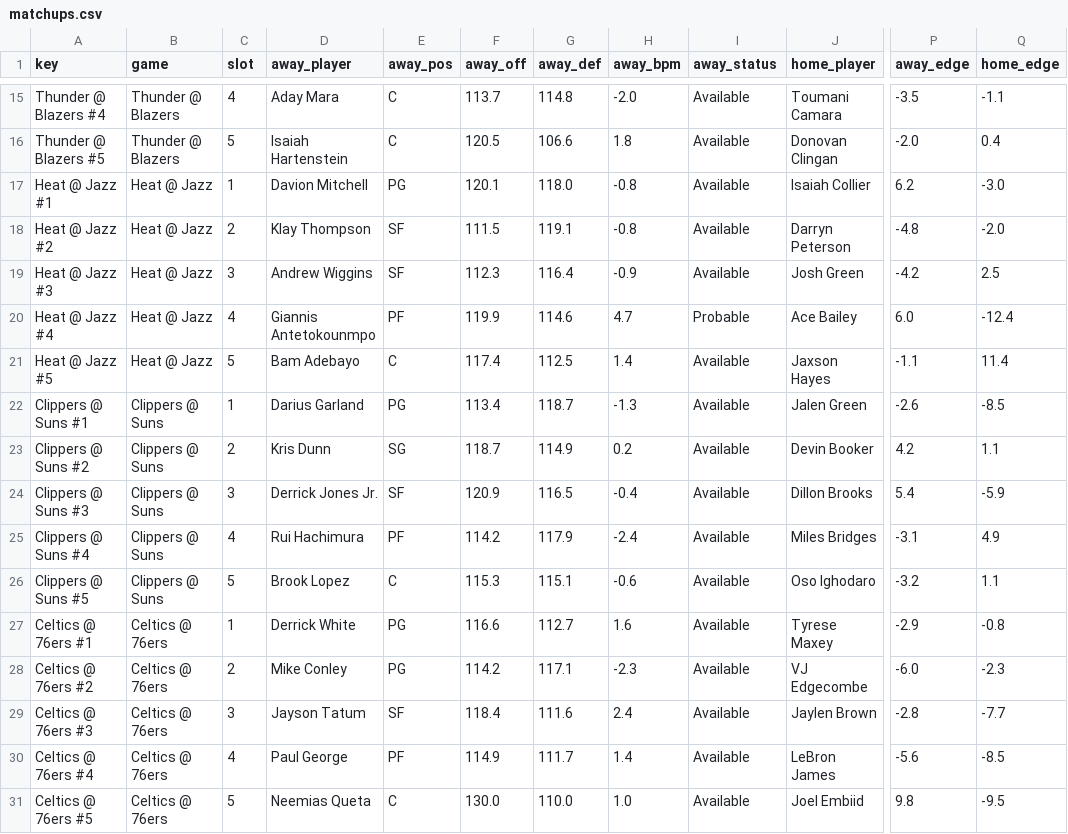
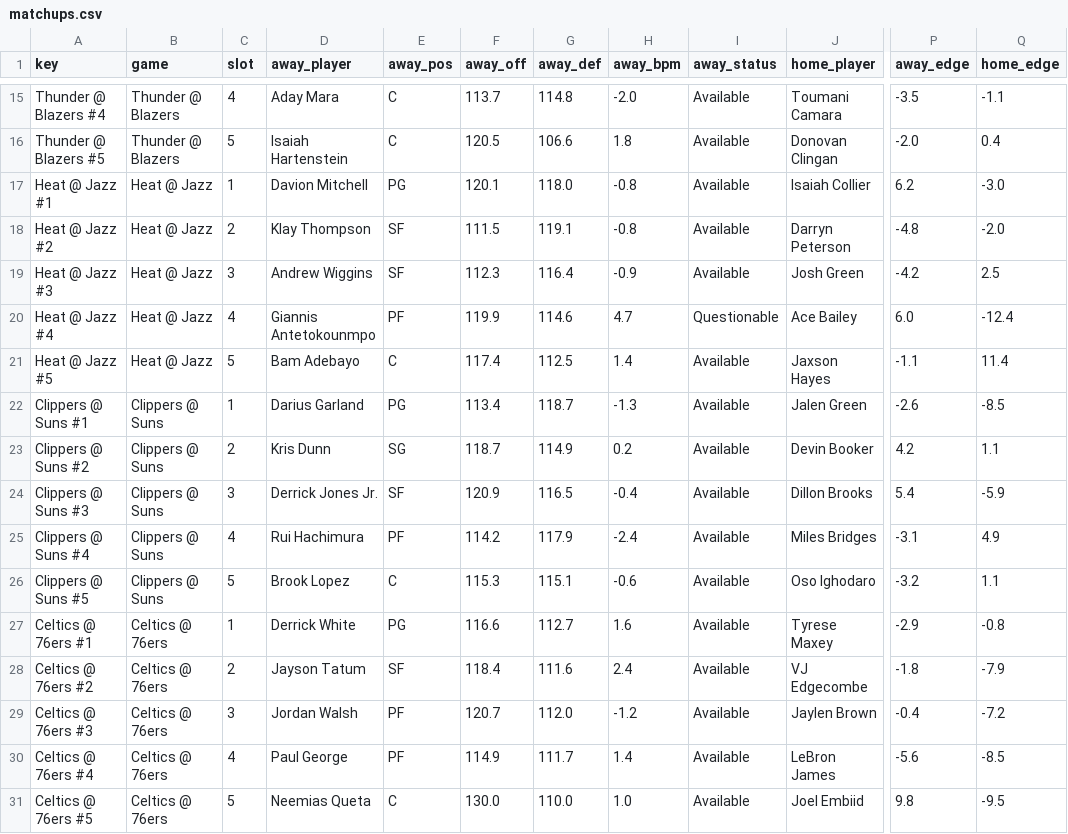
Before and after one commit to andrewkyriacou1993-lang/claudiopunt, a CSV file: data/matchups.csv, drawn as a sheet; only a part is shown, gaps mark what is left out; the diff names each change by its address in the sheet, - before the commit and + after, or states it on an @@ line.

```diff
--- a/data/matchups.csv
+++ b/data/matchups.csv
-I20 (away_status): Probable
+I20 (away_status): Questionable
-D28 (away_player): Mike Conley
+D28 (away_player): Jayson Tatum
-E28 (away_pos): PG
+E28 (away_pos): SF
-F28 (away_off): 114.2
+F28 (away_off): 118.4
-G28 (away_def): 117.1
+G28 (away_def): 111.6
-H28 (away_bpm): -2.3
+H28 (away_bpm): 2.4
-P28 (away_edge): -6.0
+P28 (away_edge): -1.8
-Q28 (home_edge): -2.3
+Q28 (home_edge): -7.9
-D29 (away_player): Jayson Tatum
+D29 (away_player): Jordan Walsh
-E29 (away_pos): SF
+E29 (away_pos): PF
-F29 (away_off): 118.4
+F29 (away_off): 120.7
-G29 (away_def): 111.6
+G29 (away_def): 112.0
-H29 (away_bpm): 2.4
+H29 (away_bpm): -1.2
-P29 (away_edge): -2.8
+P29 (away_edge): -0.4
-Q29 (home_edge): -7.7
+Q29 (home_edge): -7.2
```
Also changed, not shown: data/best.csv, data/bets.csv, 13 other files.
